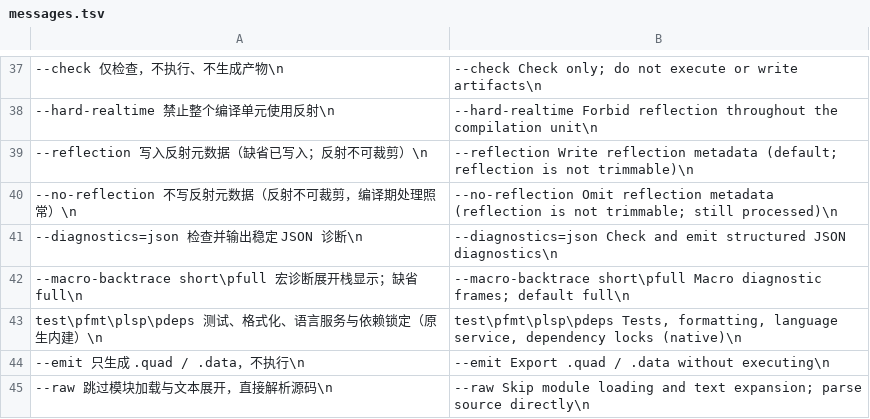
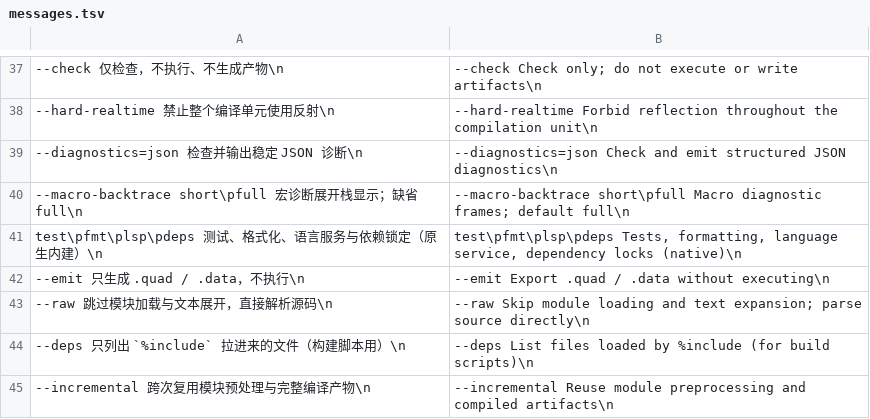
Before and after one commit to rabbitc999/ChaLi, a TSV file: source/i18n/messages.tsv, drawn as a sheet; only a part is shown, gaps mark what is left out; the shorter side is filled out with more unchanged rows; the diff names each change by its address in the sheet, - before the commit and + after, or states it on an @@ line.

```diff
--- a/source/i18n/messages.tsv
+++ b/source/i18n/messages.tsv
-row 39: --reflection 写入反射元数据（缺省已写入；反射不可裁剪）\n | --reflection Write reflection metadata (default; reflection is not trimmable)\n
-row 40: --no-reflection 不写反射元数据（反射不可裁剪，编译期处理照常）\n | --no-reflection Omit reflection metadata (reflection is not trimmable; still processed)\n
```
Also changed, not shown: 28 other files.
